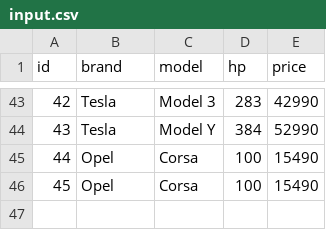
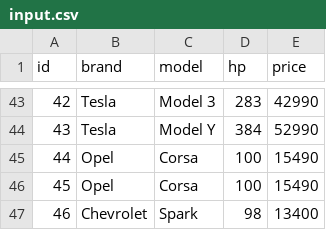
Before and after one commit to AlexanderB1994/home_work5, a CSV file: input.csv, drawn as a sheet; only a part is shown, gaps mark what is left out; the diff names each change by its address in the sheet, - before the commit and + after, or states it on an @@ line.

```diff
--- a/input.csv
+++ b/input.csv
+row 47: 46 | Chevrolet | Spark | 98 | 13400
```
Also changed, not shown: 39 other files.
